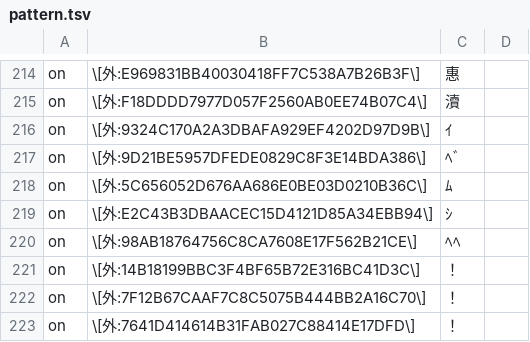
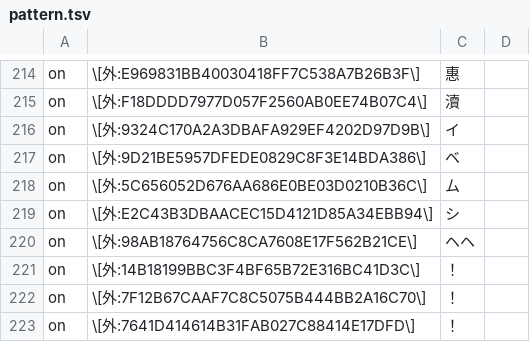
Before and after one commit to Nekomoekissaten-SUB/nekomoe-jp-formatter, a TSV file: dist/pattern.tsv, drawn as a sheet; only a part is shown, gaps mark what is left out; the diff names each change by its address in the sheet, - before the commit and + after, or states it on an @@ line.

Commit message:
外字

```diff
--- a/dist/pattern.tsv
+++ b/dist/pattern.tsv
-C216: ｲ
+C216: イ
-C217: ﾍﾞ
+C217: ベ
-C218: ﾑ
+C218: ム
-C219: ｼ
+C219: シ
-C220: ﾍﾍ
+C220: ヘヘ
```
